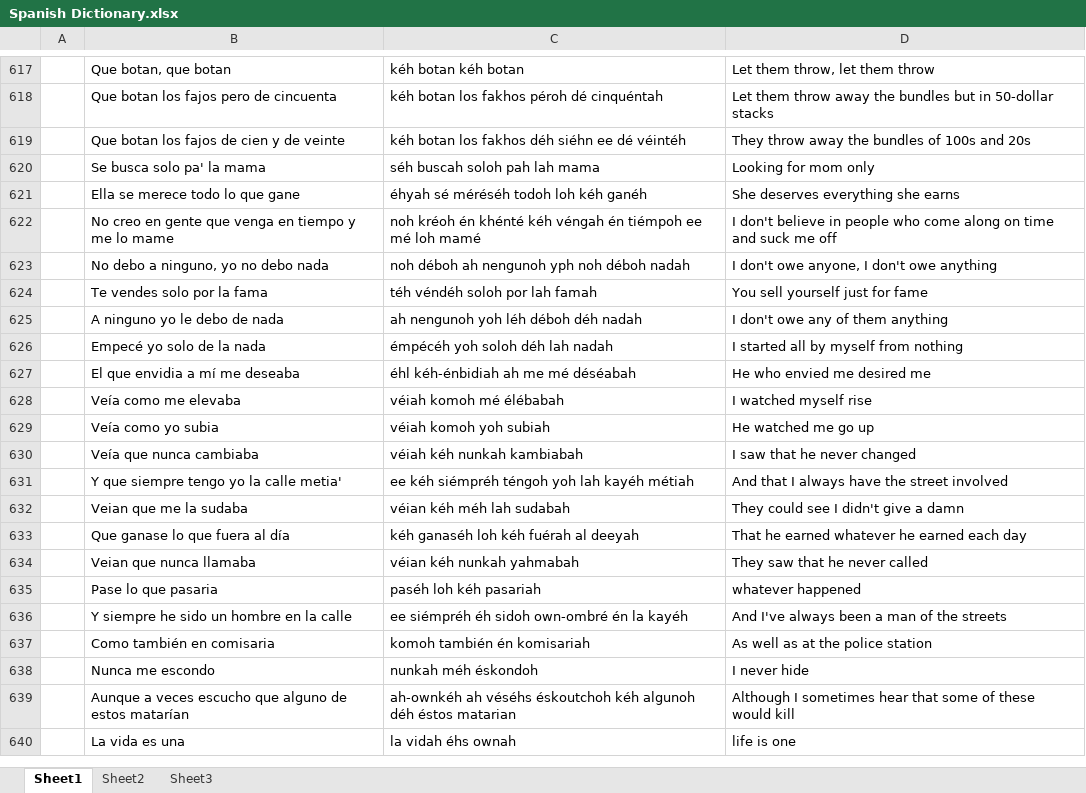
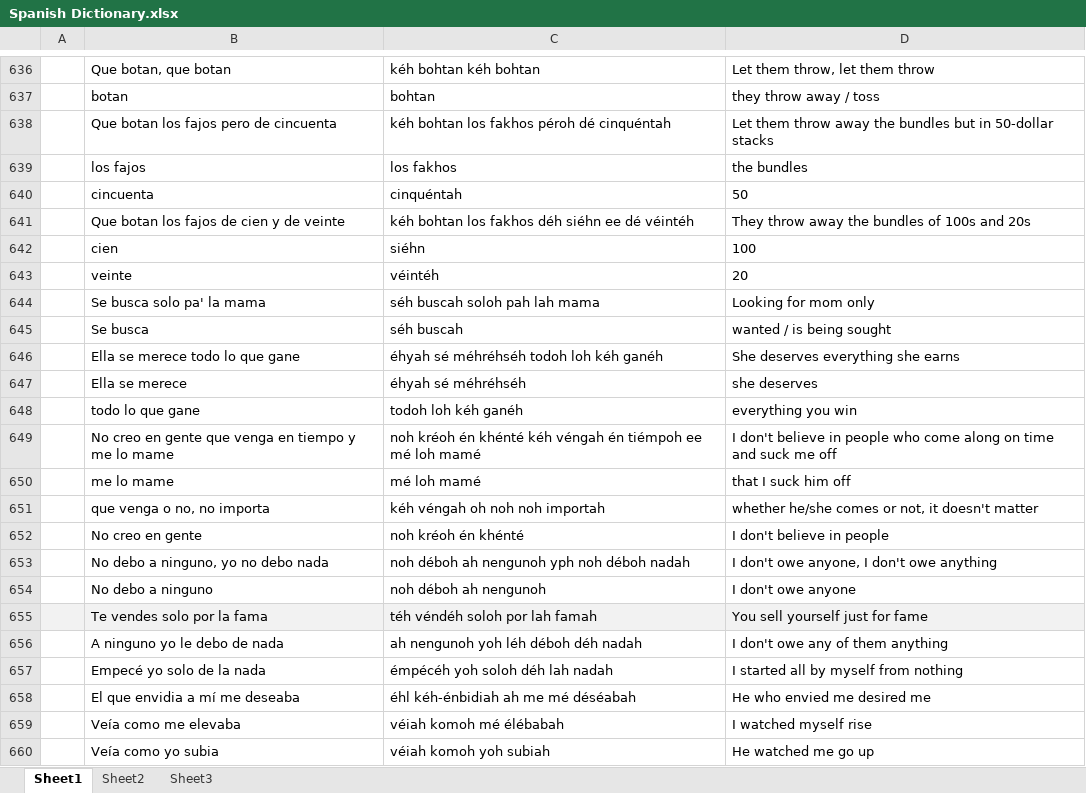
Before and after one commit to amkhal2/spanish, an Excel workbook: Spanish Dictionary.xlsx, sheet Sheet1, drawn as a sheet; only a part is shown, gaps mark what is left out; the shorter side is filled out with more unchanged rows; values as stored, in another font and other column widths than the file's, no borders; conditional formats not drawn; addresses are those after the commit; the diff covers the shown part only; the diff names each change by its address in the sheet, - before the commit and + after, or states it on an @@ line.

```diff
--- a/Spanish Dictionary.xlsx (sheet Sheet1)
+++ b/Spanish Dictionary.xlsx (sheet Sheet1)
-C636: kéh botan kéh botan
+C636: kéh bohtan kéh bohtan
+row 637:  | botan | bohtan | they throw away / toss
-C638: kéh botan los fakhos péroh dé cinquéntah
+C638: kéh bohtan los fakhos péroh dé cinquéntah
+row 639:  | los fajos | los fakhos | the bundles
+row 640:  | cincuenta | cinquéntah | 50
-C641: kéh botan los fakhos déh siéhn ee dé véintéh
+C641: kéh bohtan los fakhos déh siéhn ee dé véintéh
+row 642:  | cien | siéhn | 100
+row 643:  | veinte | véintéh | 20
+row 645:  | Se busca | séh buscah | wanted / is being sought
-C646: éhyah sé méréséh todoh loh kéh ganéh
+C646: éhyah sé méhréhséh todoh loh kéh ganéh
+row 647:  | Ella se merece | éhyah sé méhréhséh | she deserves
+row 648:  | todo lo que gane | todoh loh kéh ganéh | everything you win
+row 650:  | me lo mame | mé loh mamé | that I suck him off
+row 651:  | que venga o no, no importa | kéh véngah oh noh noh importah | whether he/she comes or not, it doesn't matter
+row 652:  | No creo en gente | noh kréoh én khénté | I don't believe in people
+row 654:  | No debo a ninguno | noh déboh ah nengunoh | I don't owe anyone
-A655:D655 fill: none
+A655:D655 fill: #F2F2F2
```
Also changed, not shown: 19 added rows and 3 edited cells elsewhere in this sheet, 1 other file.
